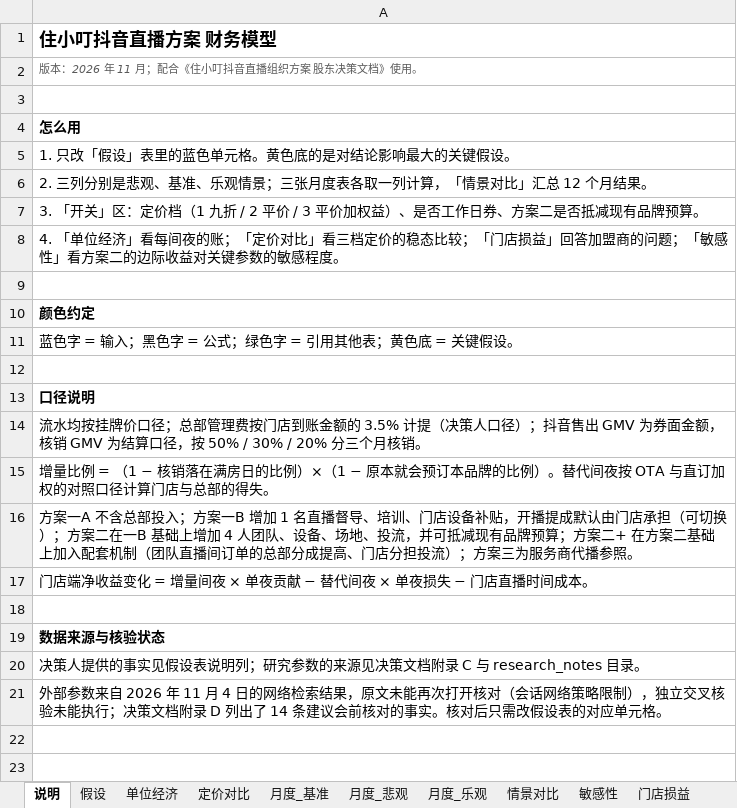
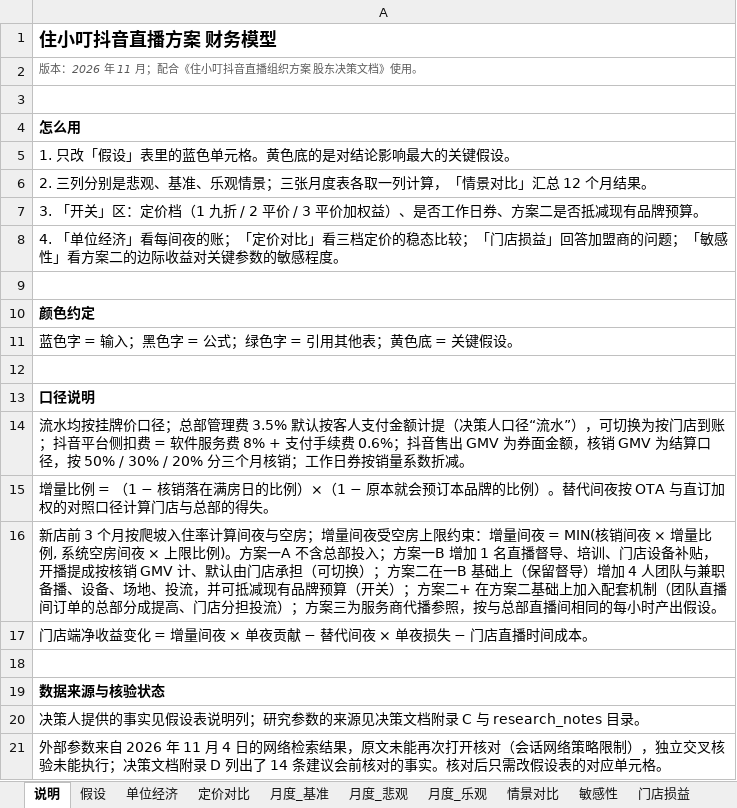
Before and after one commit to vrkblkhv7hqd-droid/CC, an Excel workbook: douyin-live/model/住小叮抖音直播财务模型.xlsx, sheet 说明, drawn as a sheet; values as stored, in another font and other column widths than the file's, no borders; the diff names each change by its address in the sheet, - before the commit and + after, or states it on an @@ line.

```diff
--- a/douyin-live/model/住小叮抖音直播财务模型.xlsx (sheet 说明)
+++ b/douyin-live/model/住小叮抖音直播财务模型.xlsx (sheet 说明)
-A14: …部管理费按门店到账金额的 3.5% 计提（决策人口径）；抖音售出 GMV 为券面金额，核销 GMV 为结算口径，按 50% / 30% / 20% 分三个月核销。
+A14: …部管理费 3.5% 默认按客人支付金额计提（决策人口径“流水”），可切换为按门店到账；抖音平台侧扣费 = 软件服务费 8% + 支付手续费 0.6%；抖音售出 GMV 为券面金额，核销 GMV 为结算口径，按 50% / 30% / 20% 分三个月核销；工作日券按销量系数折减。
-A16: 方案一A 不含总部投入；方案一B 增加 1 名直播督导、培训、门店设备补贴，开播提成默认由门店承担（可切换）；方案二在一B 基础上增加 4 人团队、设备、场地、投流，并可抵减现有品牌预算；方案二+ 在方案二基础上加入配套机制（团队直播间订单的总部分成提高、门店分担投流）；方案三为服务商代播参照。
+A16: 新店前 3 个月按爬坡入住率计算间夜与空房；增量间夜受空房上限约束：增量间夜 = MIN(核销间夜 × 增量比例, 系统空房间夜 × 上限比例)。方案一A 不含总部投入；方案一B 增加 1 名直播督导、培训、门店设备补贴，开播提成按核销 GMV 计、默认由门店承担（可切换）；方案二在一B 基础上（保留督导）增加 4 人团队与兼职备播、设备、场地、投流，并可抵减现有品牌预算（开关）；方案二+ 在方案二基础上加入配套机制（团队直播间订单的总部分成提高、门店分担投流）；方案三为服务商代播参照，按与总部直播间相同的每小时产出假设。
```
Also changed, not shown: sheet 月度_基准, sheet 月度_乐观, sheet 月度_悲观, sheet 情景对比, sheet 敏感性, sheet 假设, 3 more sheets, formulas that keep their value, 21 other files.
